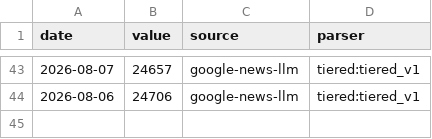
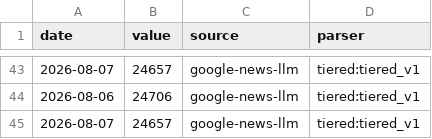
Before and after one commit to aniketkulkarni420/india-risk-monitor, a CSV file: data/history/gift_nifty.csv, drawn as a sheet; only a part is shown, gaps mark what is left out.

```diff
--- a/data/history/gift_nifty.csv
+++ b/data/history/gift_nifty.csv
@@ -44 +44,2 @@ date,value,source,parser
 2026-08-06,24706,google-news-llm,tiered:tiered_v1
+2026-08-07,24657,google-news-llm,tiered:tiered_v1
```
Also changed, not shown: 17 other files.
